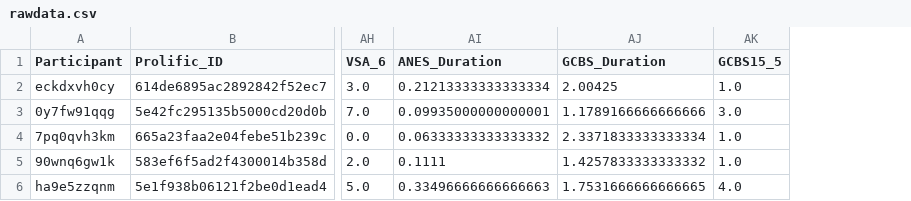
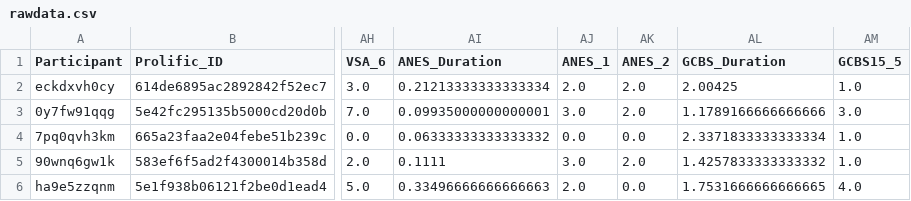
Before and after one commit to RealityBending/FakeNewsIntervention, a CSV file: data/rawdata.csv, drawn as a sheet; only a part is shown, gaps mark what is left out; the diff names each change by its address in the sheet, - before the commit and + after, or states it on an @@ line.

```diff
--- a/data/rawdata.csv
+++ b/data/rawdata.csv
+column AJ (ANES_1), rows 2-6: 2.0 | 3.0 | 0.0 | 3.0 | 2.0
+column AK (ANES_2), rows 2-6: 2.0 | 2.0 | 0.0 | 2.0 | 0.0
```
Also changed, not shown: 52 other files.
